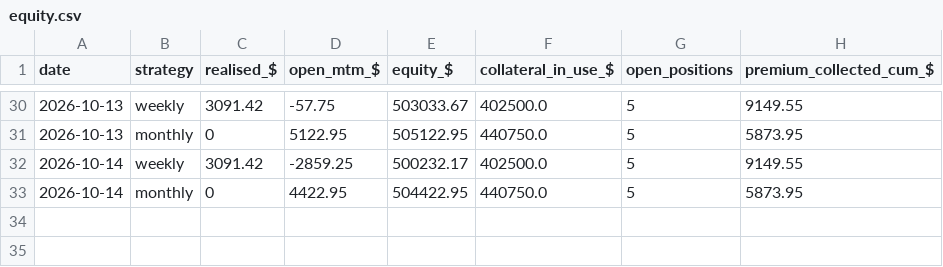
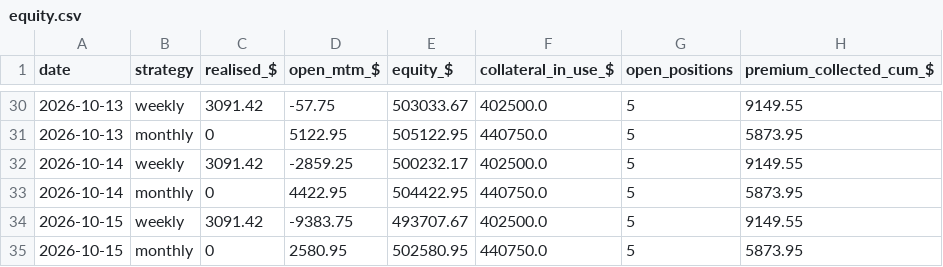
Before and after one commit to Moopheus1/Quant-Records, a CSV file: puts/data/stocks/equity.csv, drawn as a sheet; only a part is shown, gaps mark what is left out; the diff names each change by its address in the sheet, - before the commit and + after, or states it on an @@ line.

```diff
--- a/puts/data/stocks/equity.csv
+++ b/puts/data/stocks/equity.csv
+row 34: 2026-10-15 | weekly | 3091.42 | -9383.75 | 493707.67 | 402500.0 | 5 | 9149.55
+row 35: 2026-10-15 | monthly | 0 | 2580.95 | 502580.95 | 440750.0 | 5 | 5873.95
```
Also changed, not shown: puts/data/etfs/closes.csv, puts/data/etfs/equity.csv, 3 other files.
